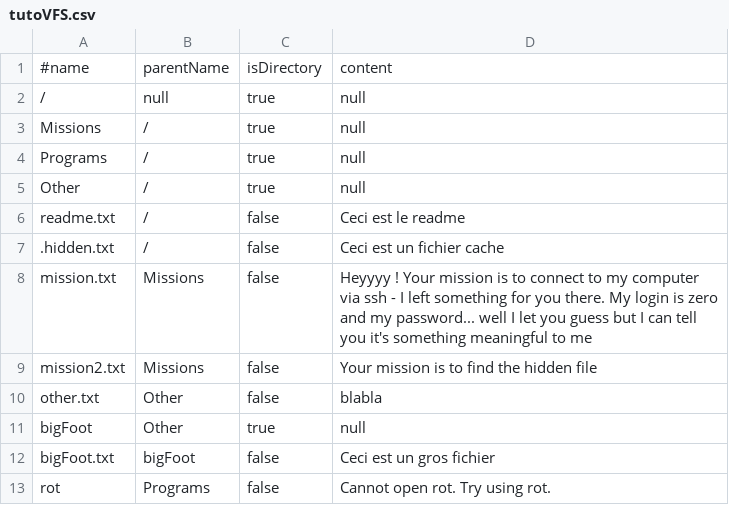
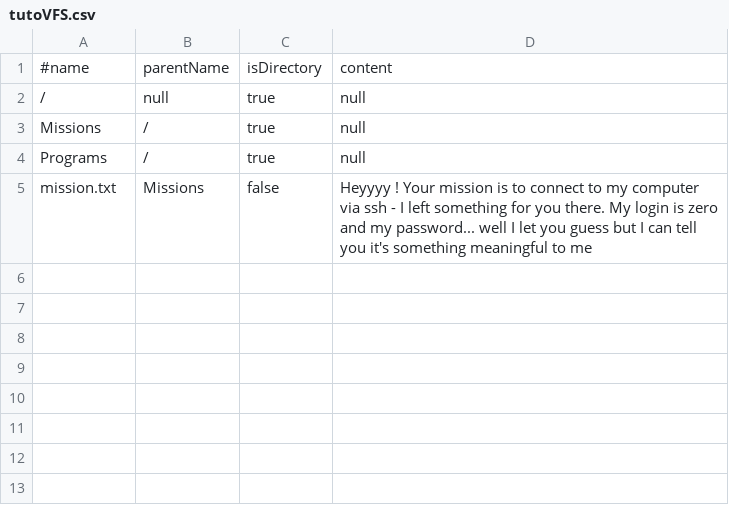
Before and after one commit to MordakLaMeuh/hacking_game, a CSV file: server/websocket/tutoVFS.csv, drawn as a sheet; the diff names each change by its address in the sheet, - before the commit and + after, or states it on an @@ line.

Commit message:
suppresion des fichiers inutiles du VFS + ajout du program rot dans le VFS au bon moment de l'histoire

```diff
--- a/server/websocket/tutoVFS.csv
+++ b/server/websocket/tutoVFS.csv
-row 5: Other | / | true | null
-row 6: readme.txt | / | false | Ceci est le readme
-row 7: .hidden.txt | / | false | Ceci est un fichier cache
-row 9: mission2.txt | Missions | false | Your mission is to find the hidden file
-row 10: other.txt | Other | false | blabla
-row 11: bigFoot | Other | true | null
-row 12: bigFoot.txt | bigFoot | false | Ceci est un gros fichier
-row 13: rot | Programs | false | Cannot open rot. Try using rot.
```
Also changed, not shown: 1 other file.
